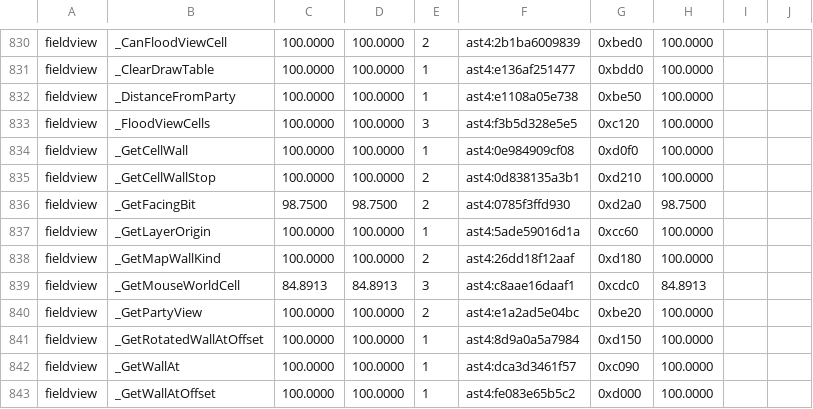
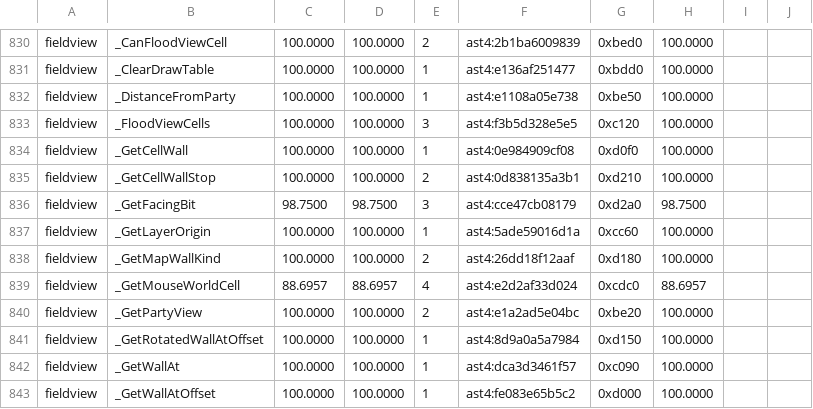
Before and after one commit to sushi-shi/giten-decomp, a TSV file: config/match_baseline.tsv, drawn as a sheet; only a part is shown, gaps mark what is left out.

Commit message:
match: recover world mouse coordinate staging

```diff
--- a/config/match_baseline.tsv
+++ b/config/match_baseline.tsv
@@ -835,6 +835,6 @@ fieldview	_GetCellWall	100.0000	100.0000	1	ast4:0e984909cf08	0xd0f0	100.0000
 fieldview	_GetCellWallStop	100.0000	100.0000	2	ast4:0d838135a3b1	0xd210	100.0000	
-fieldview	_GetFacingBit	98.7500	98.7500	2	ast4:0785f3ffd930	0xd2a0	98.7500	
+fieldview	_GetFacingBit	98.7500	98.7500	3	ast4:cce47cb08179	0xd2a0	98.7500	
 fieldview	_GetLayerOrigin	100.0000	100.0000	1	ast4:5ade59016d1a	0xcc60	100.0000	
 fieldview	_GetMapWallKind	100.0000	100.0000	2	ast4:26dd18f12aaf	0xd180	100.0000	
-fieldview	_GetMouseWorldCell	84.8913	84.8913	3	ast4:c8aae16daaf1	0xcdc0	84.8913	
+fieldview	_GetMouseWorldCell	88.6957	88.6957	4	ast4:e2d2af33d024	0xcdc0	88.6957	
 fieldview	_GetPartyView	100.0000	100.0000	2	ast4:e1a2ad5e04bc	0xbe20	100.0000	
```
Also changed, not shown: 2 other files.
